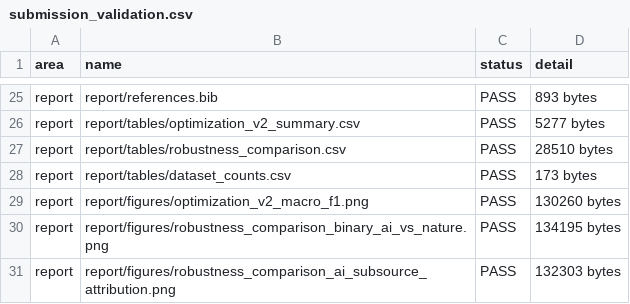
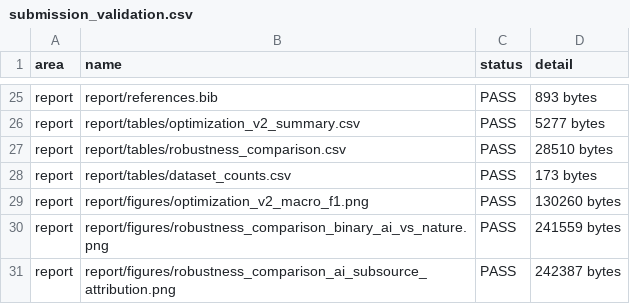
Before and after one commit to EricGuo2004/AIGC_Detector, a CSV file: report/tables/submission_validation.csv, drawn as a sheet; only a part is shown, gaps mark what is left out; the diff covers the shown part only.

```diff
--- a/report/tables/submission_validation.csv
+++ b/report/tables/submission_validation.csv
@@ -29,3 +29,3 @@ report,report/tables/dataset_counts.csv,PASS,173 bytes
 report,report/figures/optimization_v2_macro_f1.png,PASS,130260 bytes
-report,report/figures/robustness_comparison_binary_ai_vs_nature.png,PASS,134195 bytes
-report,report/figures/robustness_comparison_ai_subsource_attribution.png,PASS,132303 bytes
+report,report/figures/robustness_comparison_binary_ai_vs_nature.png,PASS,241559 bytes
+report,report/figures/robustness_comparison_ai_subsource_attribution.png,PASS,242387 bytes
```
Also changed, not shown: 3 edited cells elsewhere in this file, 29 other files.
